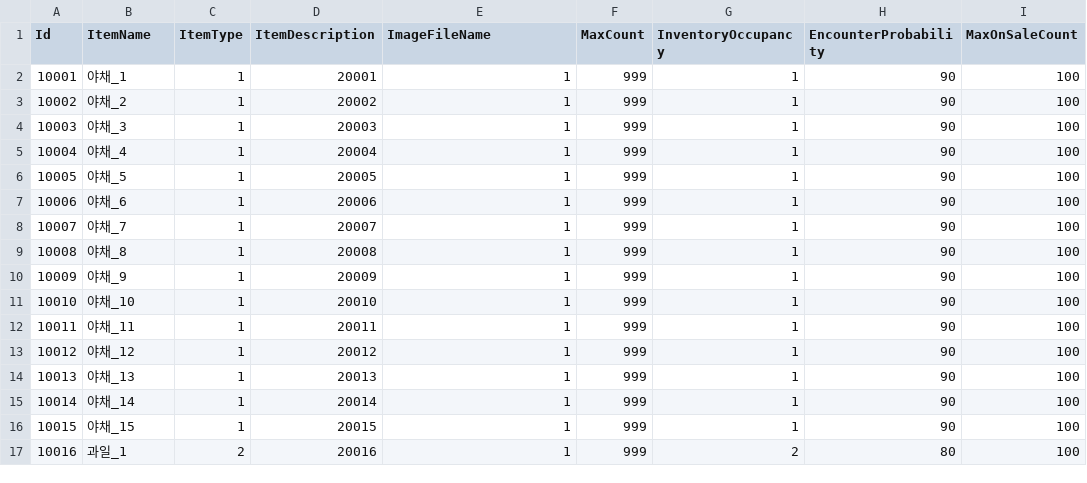
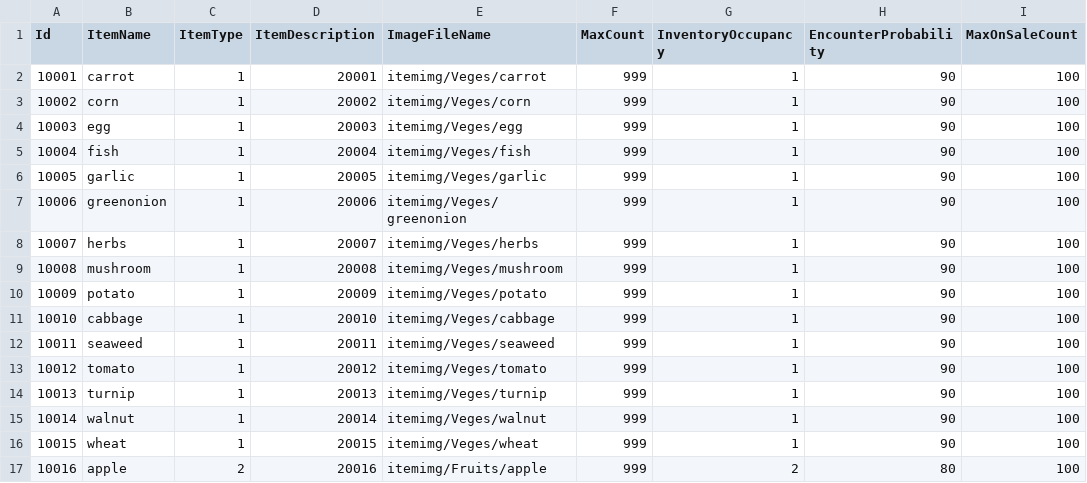
Before and after one commit to Thirdwave03/Unity_MiniTP_LoM, a CSV file: Assets/Resources/Tables/ItemTable.csv, drawn as a sheet; only a part is shown; the diff covers the shown part only.

Commit message:
인벤토리 기능 (MainScene), 구매 기능 (PurchaseScene) 기능 구현 완료, 판매 기능 (SalesScene) 기초 기능 구현

```diff
--- a/Assets/Resources/Tables/ItemTable.csv
+++ b/Assets/Resources/Tables/ItemTable.csv
@@ -2,16 +2,16 @@
-10001,야채_1,1,20001,1,999,1,90,100,
-10002,야채_2,1,20002,1,999,1,90,100,
-10003,야채_3,1,20003,1,999,1,90,100,
-10004,야채_4,1,20004,1,999,1,90,100,
-10005,야채_5,1,20005,1,999,1,90,100,
-10006,야채_6,1,20006,1,999,1,90,100,
-10007,야채_7,1,20007,1,999,1,90,100,
-10008,야채_8,1,20008,1,999,1,90,100,
-10009,야채_9,1,20009,1,999,1,90,100,
-10010,야채_10,1,20010,1,999,1,90,100,
-10011,야채_11,1,20011,1,999,1,90,100,
-10012,야채_12,1,20012,1,999,1,90,100,
-10013,야채_13,1,20013,1,999,1,90,100,
-10014,야채_14,1,20014,1,999,1,90,100,
-10015,야채_15,1,20015,1,999,1,90,100,
-10016,과일_1,2,20016,1,999,2,80,100,
+10001,carrot,1,20001,itemimg/Veges/carrot,999,1,90,100
+10002,corn,1,20002,itemimg/Veges/corn,999,1,90,100
+10003,egg,1,20003,itemimg/Veges/egg,999,1,90,100
+10004,fish,1,20004,itemimg/Veges/fish,999,1,90,100
+10005,garlic,1,20005,itemimg/Veges/garlic,999,1,90,100
+10006,greenonion,1,20006,itemimg/Veges/greenonion,999,1,90,100
+10007,herbs,1,20007,itemimg/Veges/herbs,999,1,90,100
+10008,mushroom,1,20008,itemimg/Veges/mushroom,999,1,90,100
+10009,potato,1,20009,itemimg/Veges/potato,999,1,90,100
+10010,cabbage,1,20010,itemimg/Veges/cabbage,999,1,90,100
+10011,seaweed,1,20011,itemimg/Veges/seaweed,999,1,90,100
+10012,tomato,1,20012,itemimg/Veges/tomato,999,1,90,100
+10013,turnip,1,20013,itemimg/Veges/turnip,999,1,90,100
+10014,walnut,1,20014,itemimg/Veges/walnut,999,1,90,100
+10015,wheat,1,20015,itemimg/Veges/wheat,999,1,90,100
+10016,apple,2,20016,itemimg/Fruits/apple,999,2,80,100
```
Also changed, not shown: 68 edited cells elsewhere in this file, 45 other files.
